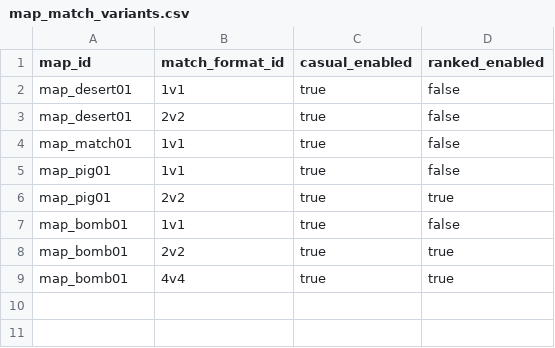
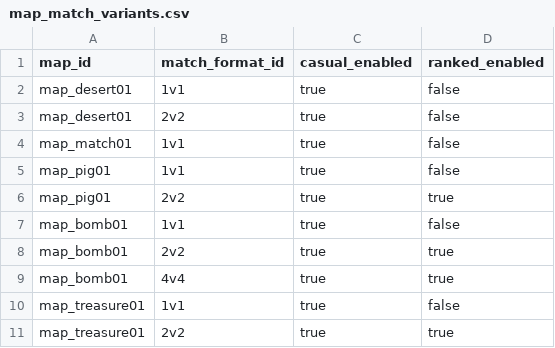
Before and after one commit to yaoxiyu/QQTang, a CSV file: content_source/csv/maps/map_match_variants.csv, drawn as a sheet.

```diff
--- a/content_source/csv/maps/map_match_variants.csv
+++ b/content_source/csv/maps/map_match_variants.csv
@@ -9 +9,3 @@ map_bomb01,2v2,true,true
 map_bomb01,4v4,true,true
+map_treasure01,1v1,true,false
+map_treasure01,2v2,true,true
```
Also changed, not shown: content_source/csv/maps/maps.csv, 3 other files.
